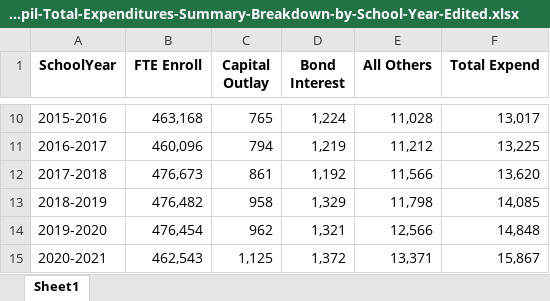
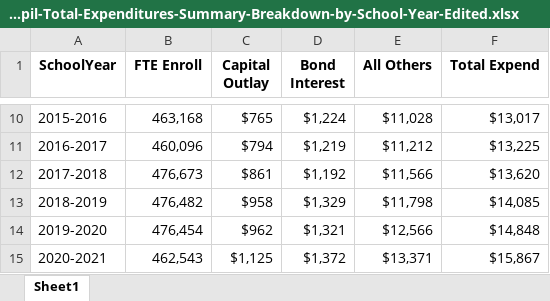
Before and after one commit to EarlGlynn/Kansas-School-Finance, an Excel workbook: Expenditures-Per-Pupil/Expenditures-Per-Pupil-Total-Expenditures-Summary-Breakdown-by-School-Year-Edited.xlsx, sheet Sheet1, drawn as a sheet; only a part is shown, gaps mark what is left out; values as stored, in another font and other column widths than the file's, no borders; the diff covers the shown part only; the diff names each change by its address in the sheet, - before the commit and + after, or states it on an @@ line.

```diff
--- a/Expenditures-Per-Pupil/Expenditures-Per-Pupil-Total-Expenditures-Summary-Breakdown-by-School-Year-Edited.xlsx (sheet Sheet1)
+++ b/Expenditures-Per-Pupil/Expenditures-Per-Pupil-Total-Expenditures-Summary-Breakdown-by-School-Year-Edited.xlsx (sheet Sheet1)
-C10 (Capital Outlay): 765
+C10 (Capital Outlay): $765
-D10 (Bond Interest): 1,224
+D10 (Bond Interest): $1,224
-E10 (All Others): 11,028
+E10 (All Others): $11,028
-F10 (Total Expend): 13,017
+F10 (Total Expend): $13,017
-C11 (Capital Outlay): 794
+C11 (Capital Outlay): $794
-D11 (Bond Interest): 1,219
+D11 (Bond Interest): $1,219
-E11 (All Others): 11,212
+E11 (All Others): $11,212
-F11 (Total Expend): 13,225
+F11 (Total Expend): $13,225
-C12 (Capital Outlay): 861
+C12 (Capital Outlay): $861
-D12 (Bond Interest): 1,192
+D12 (Bond Interest): $1,192
-E12 (All Others): 11,566
+E12 (All Others): $11,566
-F12 (Total Expend): 13,620
+F12 (Total Expend): $13,620
-C13 (Capital Outlay): 958
+C13 (Capital Outlay): $958
-D13 (Bond Interest): 1,329
+D13 (Bond Interest): $1,329
-E13 (All Others): 11,798
+E13 (All Others): $11,798
-F13 (Total Expend): 14,085
+F13 (Total Expend): $14,085
-C14 (Capital Outlay): 962
+C14 (Capital Outlay): $962
-D14 (Bond Interest): 1,321
+D14 (Bond Interest): $1,321
-E14 (All Others): 12,566
+E14 (All Others): $12,566
-F14 (Total Expend): 14,848
+F14 (Total Expend): $14,848
-C15 (Capital Outlay): 1,125
+C15 (Capital Outlay): $1,125
-D15 (Bond Interest): 1,372
+D15 (Bond Interest): $1,372
-E15 (All Others): 13,371
+E15 (All Others): $13,371
-F15 (Total Expend): 15,867
+F15 (Total Expend): $15,867
```
Also changed, not shown: 32 edited cells elsewhere in this sheet, Expenditures-Per-Pupil/Expenditures-Per-Pupil-Total-Expenditures-Summary-by-School-Year-Edited.xlsx, 6 other files.
